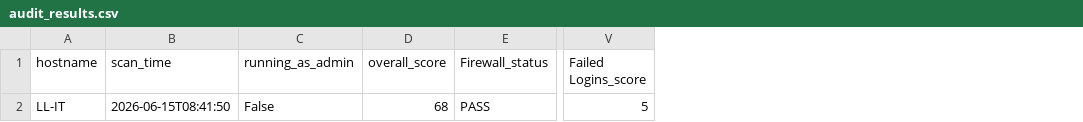
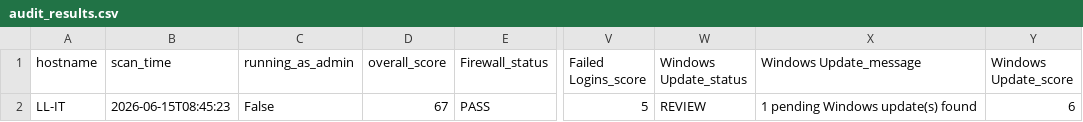
Before and after one commit to rustykleather-ux/windows-security-audit, a CSV file: src/audit_output/audit_results.csv, drawn as a sheet; only a part is shown, gaps mark what is left out; the diff names each change by its address in the sheet, - before the commit and + after, or states it on an @@ line.

Commit message:
Audit Report Update

```diff
--- a/src/audit_output/audit_results.csv
+++ b/src/audit_output/audit_results.csv
+column W (Windows Update_status), row 2: REVIEW
+column X (Windows Update_message), row 2: 1 pending Windows update(s) found
+column Y (Windows Update_score), row 2: 6
-B2 (scan_time): 2026-06-15T08:41:50
+B2 (scan_time): 2026-06-15T08:45:23
-D2 (overall_score): 68
+D2 (overall_score): 67
```
Also changed, not shown: 2 other files.
